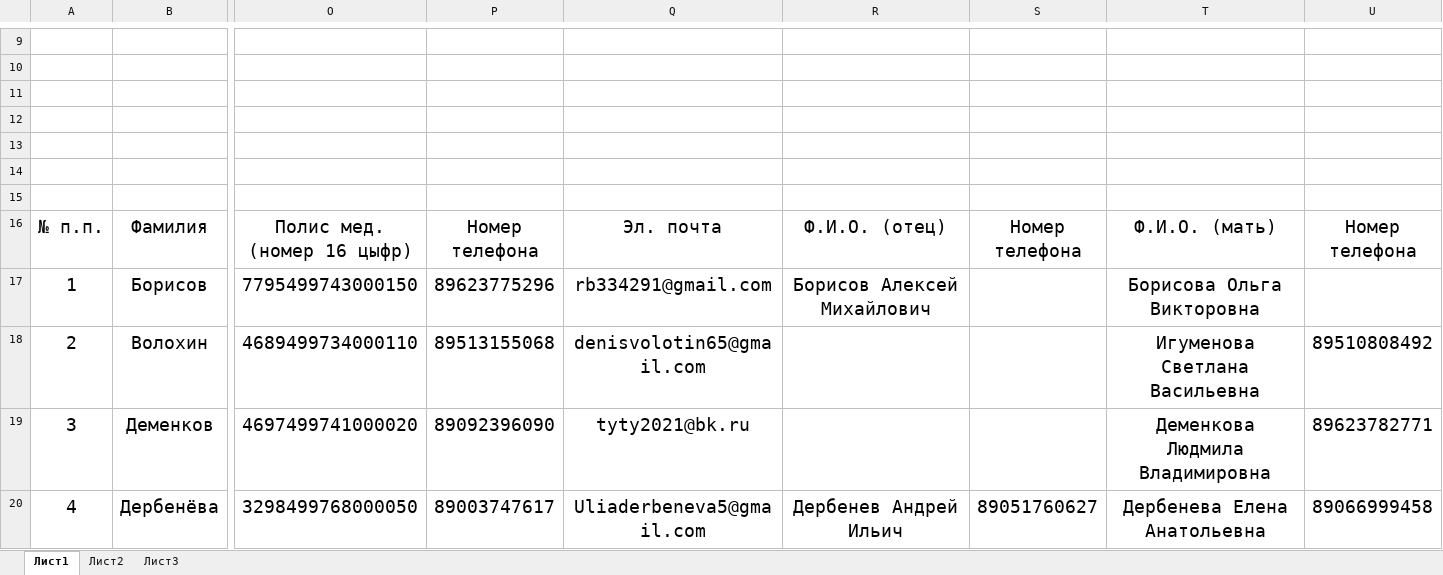
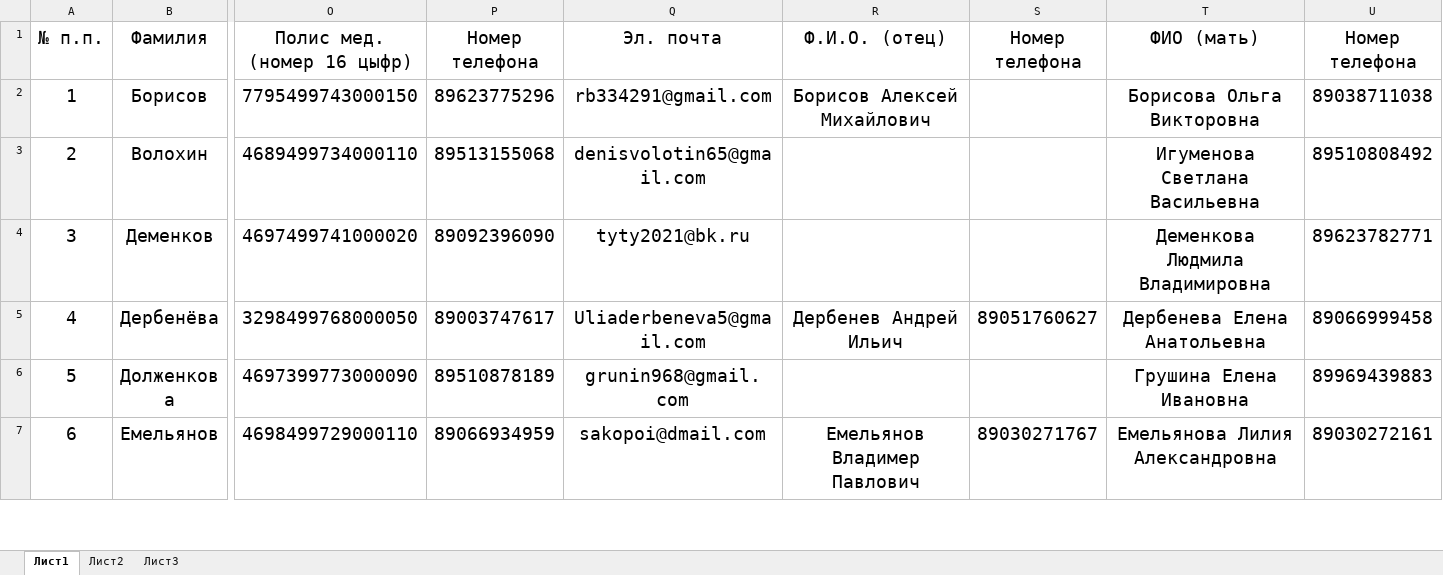
Before and after one commit to MrDexstor/r211-doc, an Excel workbook: Список уч.гр. Р211.xlsx, sheet Лист1, drawn as a sheet; only a part is shown, gaps mark what is left out; the shorter side is filled out with more unchanged rows; values as stored, in another font and other column widths than the file's, no borders; removed rows and columns are numbered as before the commit, all else as after; rows hold the shown columns only; the diff covers the shown part only; the diff names each change by its address in the sheet, - before the commit and + after, or states it on an @@ line.

Commit message:
Коррекция данных *001

```diff
--- a/Список уч.гр. Р211.xlsx (sheet Лист1)
+++ b/Список уч.гр. Р211.xlsx (sheet Лист1)
-row 9: (empty)
-row 10: (empty)
-row 11: (empty)
-row 12: (empty)
-row 13: (empty)
-row 14: (empty)
-row 15: (empty)
-T1: Ф.И.О. (мать)
+T1: ФИО (мать)
-U2 (Номер телефона): (empty)
+U2 (Номер телефона): 89038711038
```
Also changed, not shown: 8 removed rows, 1 edited cell and cell formats elsewhere in this sheet.
